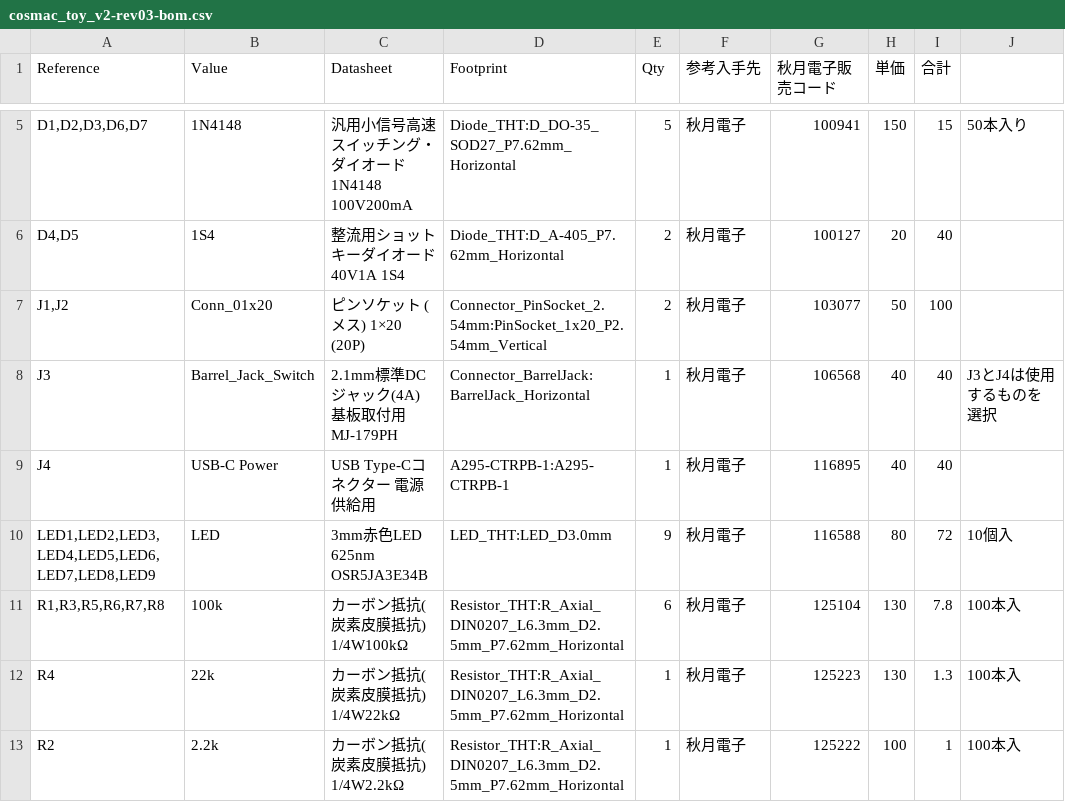
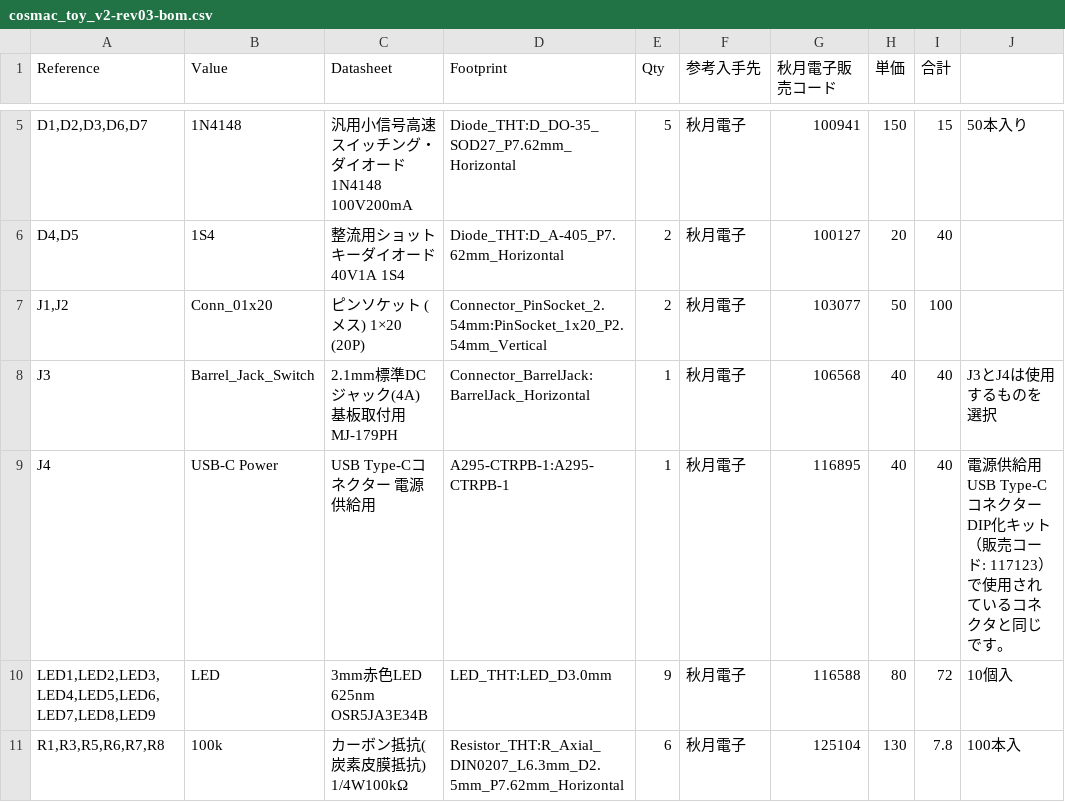
Before and after one commit to kanpapa/cosmac_toy_v2, a CSV file: bom/cosmac_toy_v2-rev03-bom.csv, drawn as a sheet; only a part is shown, gaps mark what is left out; the shorter side is filled out with more unchanged rows; the diff names each change by its address in the sheet, - before the commit and + after, or states it on an @@ line.

Commit message:
電源用USB−Cコネクタが入荷未定となっているので代替品を追記

```diff
--- a/bom/cosmac_toy_v2-rev03-bom.csv
+++ b/bom/cosmac_toy_v2-rev03-bom.csv
-J9: (empty)
+J9: 電源供給用USB Type-Cコネクター DIP化キット（販売コード: 117123）で使用されているコネクタと同じです。
```
